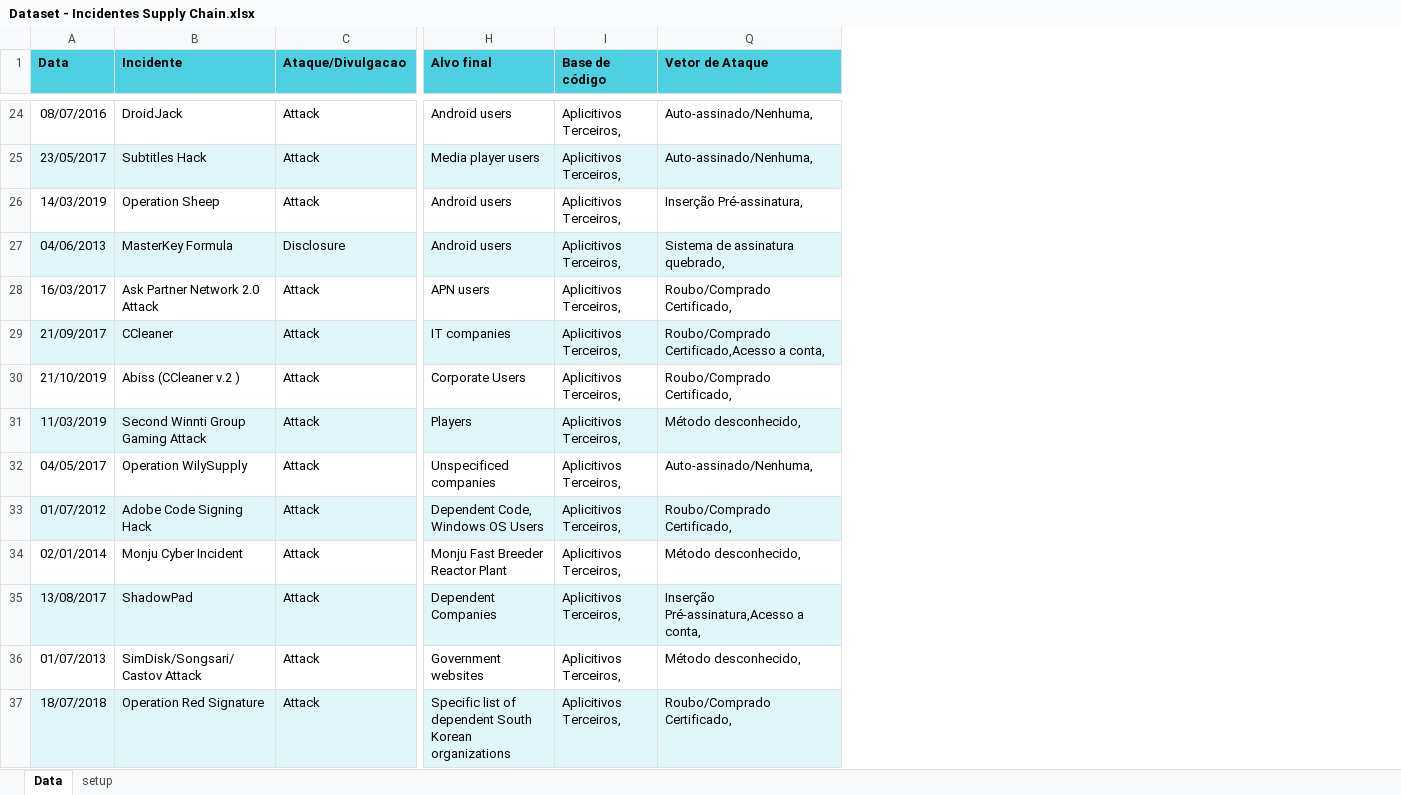
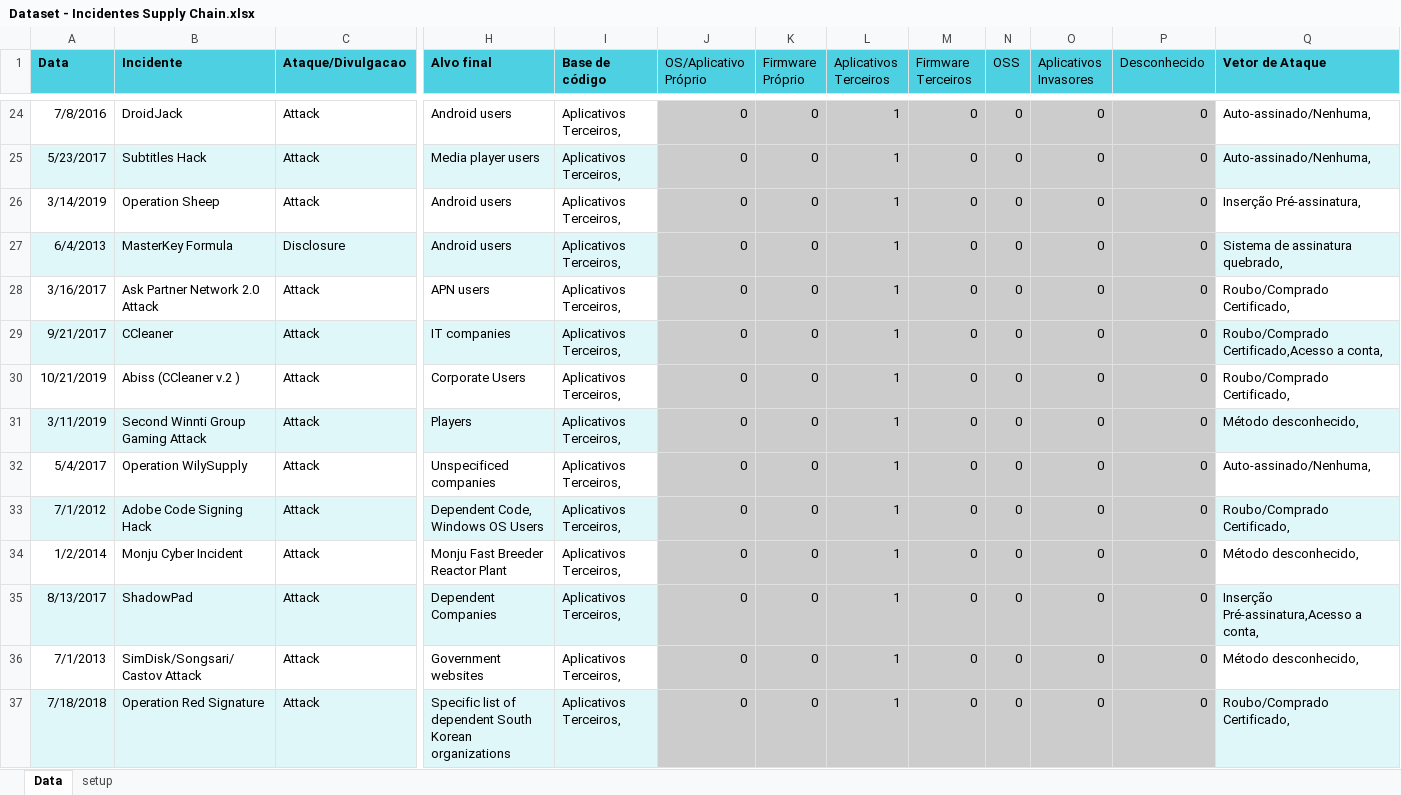
Before and after one commit to gabrielscalione/FaculdadeImpacta, an Excel workbook: BancoDados/3_Semestre/Oficina de Projeto de Empresa 1/Datasets/Dataset - Incidentes Supply Chain.xlsx, sheet Data, drawn as a sheet; only a part is shown, gaps mark what is left out; values as stored, in another font and other column widths than the file's, no borders; charts and pictures and conditional formats not drawn; the diff covers the shown part only; the diff names each change by its address in the sheet, - before the commit and + after, or states it on an @@ line.

```diff
--- a/BancoDados/3_Semestre/Oficina de Projeto de Empresa 1/Datasets/Dataset - Incidentes Supply Chain.xlsx (sheet Data)
+++ b/BancoDados/3_Semestre/Oficina de Projeto de Empresa 1/Datasets/Dataset - Incidentes Supply Chain.xlsx (sheet Data)
@@ column J (OS/Aplicativo Próprio) unhidden, rows 24-37: all 0 @@
@@ column K (Firmware Próprio) unhidden, rows 24-37: all 0 @@
@@ column L (Aplicativos Terceiros) unhidden, rows 24-37: all 1 @@
@@ column M (Firmware Terceiros) unhidden, rows 24-37: all 0 @@
@@ column N (OSS) unhidden, rows 24-37: all 0 @@
@@ column O (Aplicativos Invasores) unhidden, rows 24-37: all 0 @@
@@ column P (Desconhecido) unhidden, rows 24-37: all 0 @@
-A24 (Data): 08/07/2016
+A24 (Data): 7/8/2016
-I24:I37 (Base de código): Aplicitivos Terceiros,
+I24:I37 (Base de código): Aplicativos Terceiros,
-A25 (Data): 23/05/2017
+A25 (Data): 5/23/2017
-A26 (Data): 14/03/2019
+A26 (Data): 3/14/2019
-A27 (Data): 04/06/2013
+A27 (Data): 6/4/2013
-A28 (Data): 16/03/2017
+A28 (Data): 3/16/2017
-A29 (Data): 21/09/2017
+A29 (Data): 9/21/2017
-A30 (Data): 21/10/2019
+A30 (Data): 10/21/2019
-A31 (Data): 11/03/2019
+A31 (Data): 3/11/2019
-A32 (Data): 04/05/2017
+A32 (Data): 5/4/2017
-A33 (Data): 01/07/2012
+A33 (Data): 7/1/2012
-A34 (Data): 02/01/2014
+A34 (Data): 1/2/2014
-A35 (Data): 13/08/2017
+A35 (Data): 8/13/2017
-A36 (Data): 01/07/2013
+A36 (Data): 7/1/2013
-A37 (Data): 18/07/2018
+A37 (Data): 7/18/2018
```
Also changed, not shown: 135 edited cells elsewhere in this sheet, hidden cells, charts or pictures, 23 other files.
